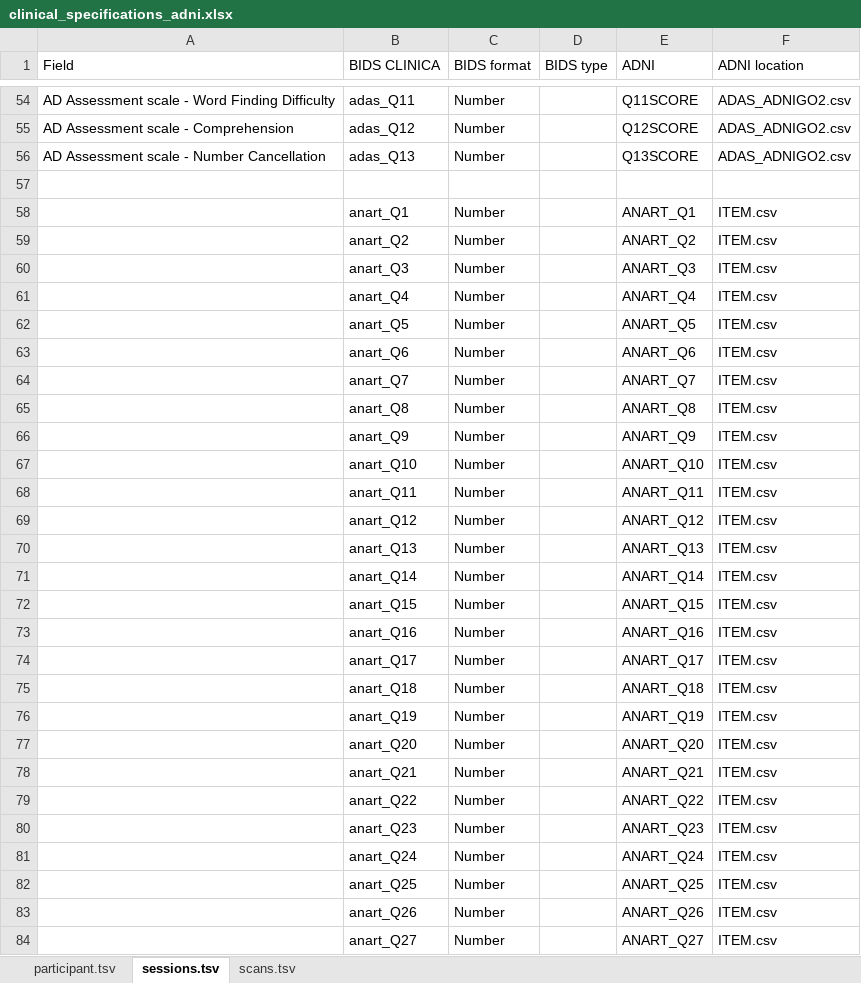
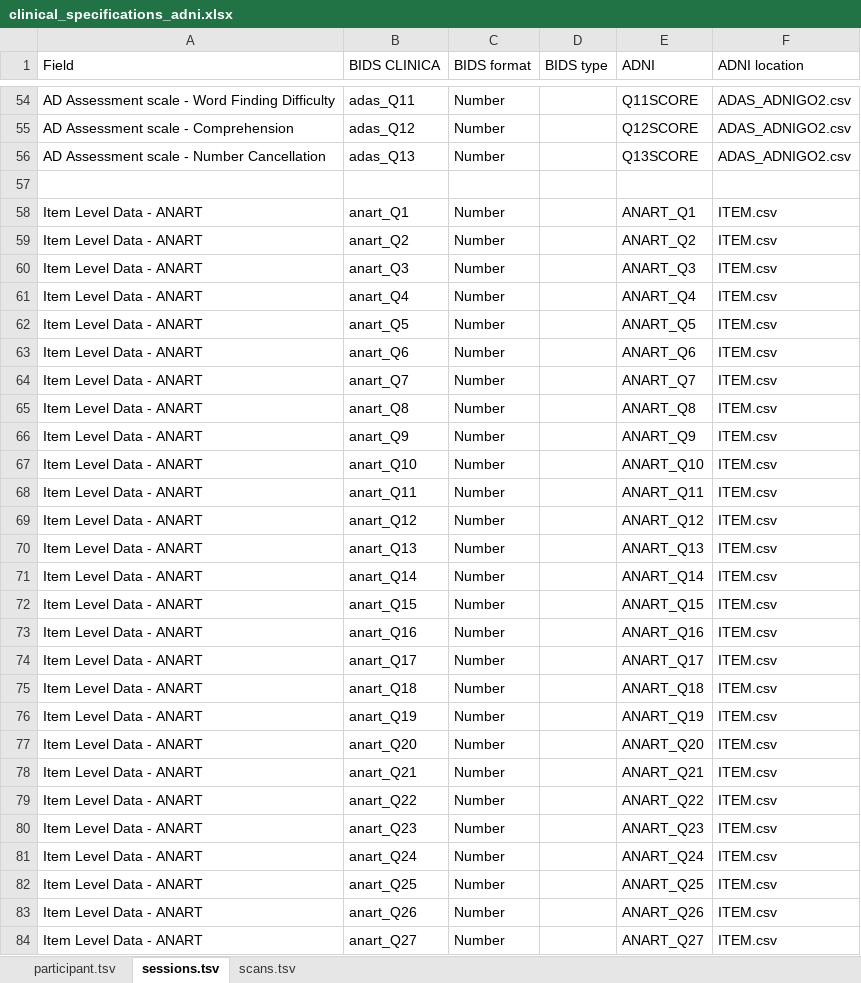
Before and after one commit to aramis-lab/clinica, an Excel workbook: clinica/iotools/data/clinical_specifications_adni.xlsx, sheet sessions.tsv, drawn as a sheet; only a part is shown, gaps mark what is left out; values as stored, in another font and other column widths than the file's, no cell formats; the diff covers the shown part only; the diff names each change by its address in the sheet, - before the commit and + after, or states it on an @@ line.

Commit message:
Add scores description

```diff
--- a/clinica/iotools/data/clinical_specifications_adni.xlsx (sheet sessions.tsv)
+++ b/clinica/iotools/data/clinical_specifications_adni.xlsx (sheet sessions.tsv)
-A58:A84 (Field): (empty)
+A58:A84 (Field): Item Level Data - ANART
```
Also changed, not shown: 737 edited cells elsewhere in this sheet, cell formats.
